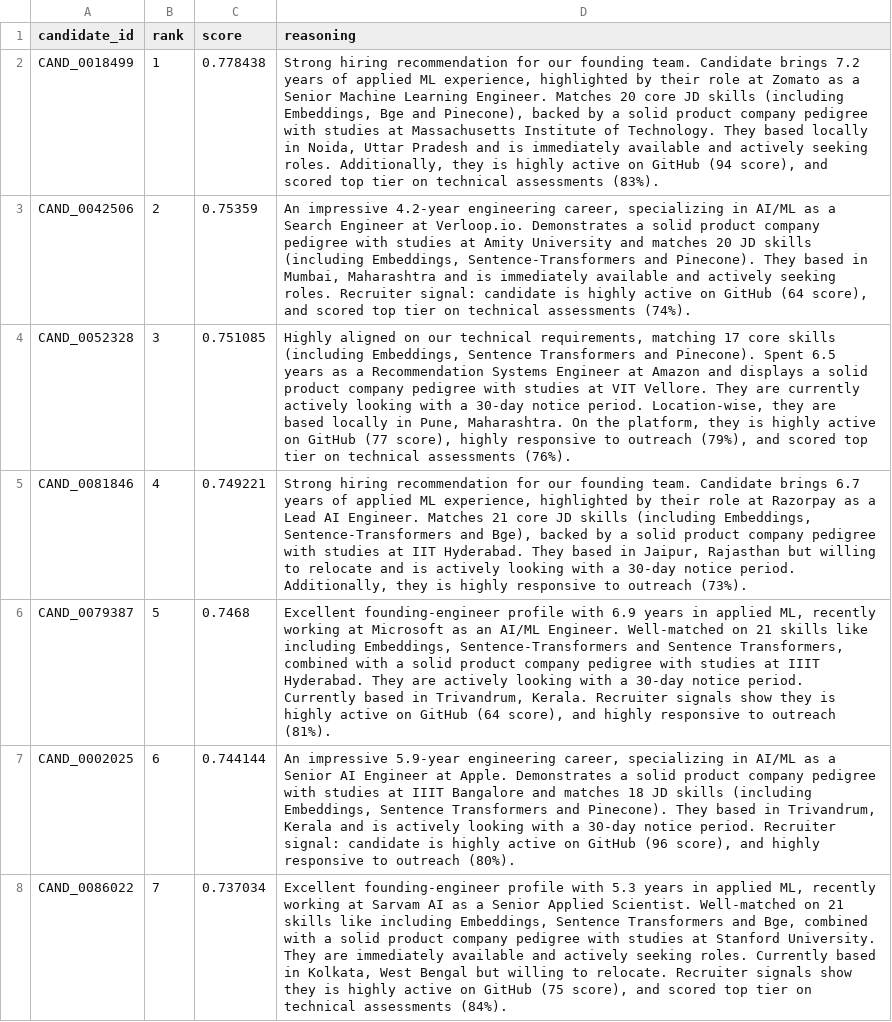
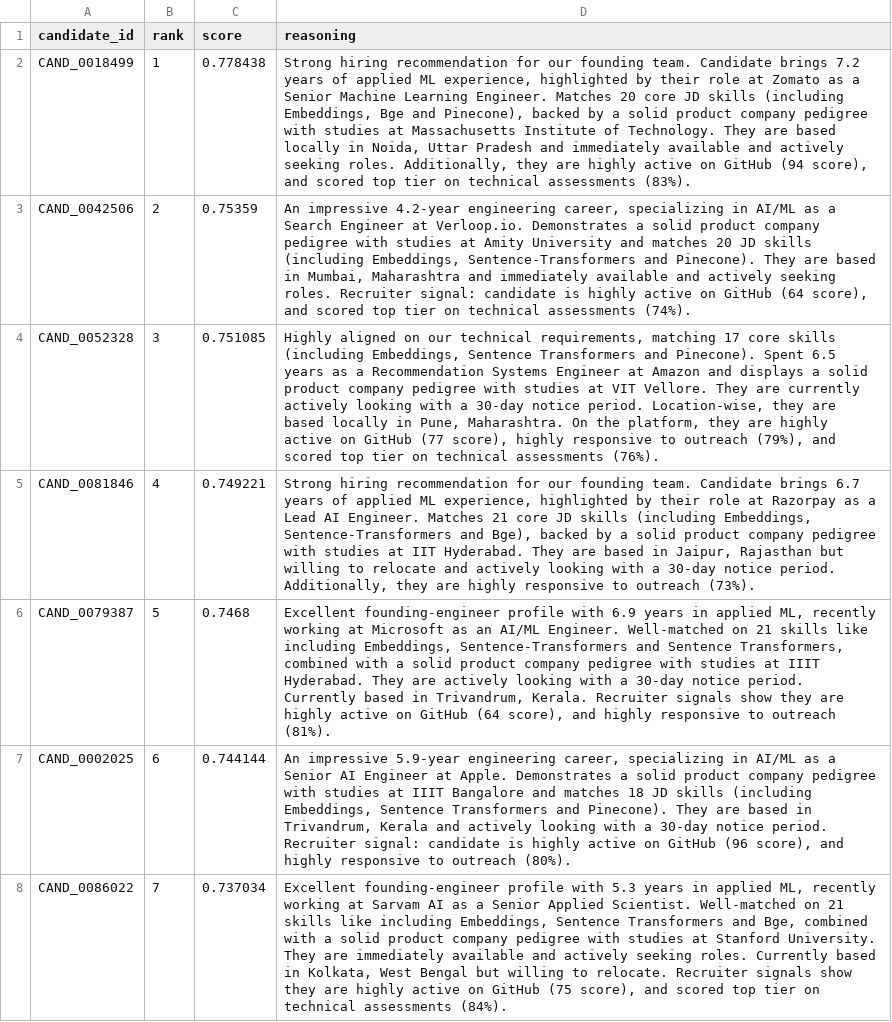
Before and after one commit to Mohammadsiraj07/Redrob_Hackathon, a CSV file: submission.csv, drawn as a sheet; only a part is shown; the diff covers the shown part only; the diff names each change by its address in the sheet, - before the commit and + after, or states it on an @@ line.

Commit message:
fix: grammar bugs in reasoning strings (they is to they are)

```diff
--- a/submission.csv
+++ b/submission.csv
-D2 (reasoning): …Technology. They based locally in Noida, Uttar Pradesh and is immediately available and actively seeking roles. Additionally, they is highly active…
+D2 (reasoning): …Technology. They are based locally in Noida, Uttar Pradesh and immediately available and actively seeking roles. Additionally, they are highly active…
-D3 (reasoning): …Pinecone). They based in Mumbai, Maharashtra and is immediately available…
+D3 (reasoning): …Pinecone). They are based in Mumbai, Maharashtra and immediately available…
-D4 (reasoning): …platform, they is highly active…
+D4 (reasoning): …platform, they are highly active…
-D5 (reasoning): …Hyderabad. They based in Jaipur, Rajasthan but willing to relocate and is actively looking with a 30-day notice period. Additionally, they is highly responsive…
+D5 (reasoning): …Hyderabad. They are based in Jaipur, Rajasthan but willing to relocate and actively looking with a 30-day notice period. Additionally, they are highly responsive…
-D6 (reasoning): …show they is highly active…
+D6 (reasoning): …show they are highly active…
-D7 (reasoning): …Pinecone). They based in Trivandrum, Kerala and is actively looking…
+D7 (reasoning): …Pinecone). They are based in Trivandrum, Kerala and actively looking…
-D8 (reasoning): …show they is highly active…
+D8 (reasoning): …show they are highly active…
```
Also changed, not shown: 88 edited cells elsewhere in this file, 1 other file.
